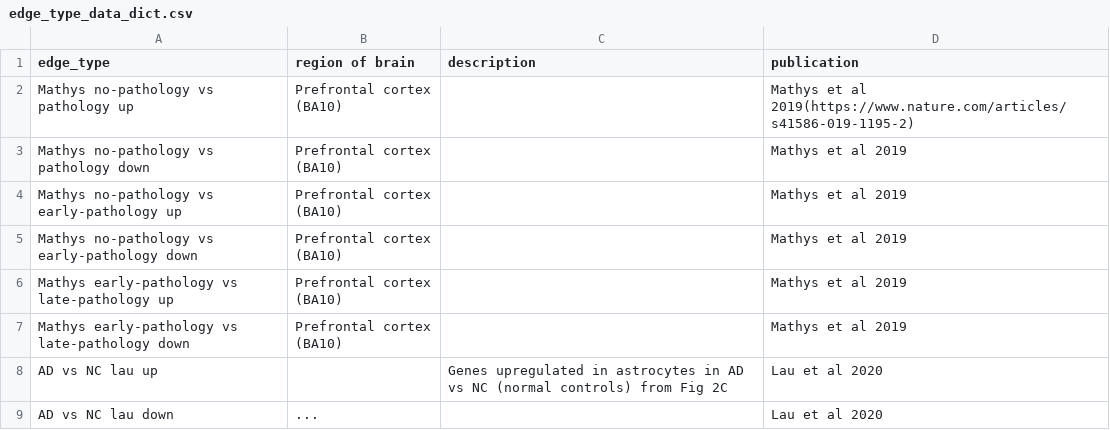
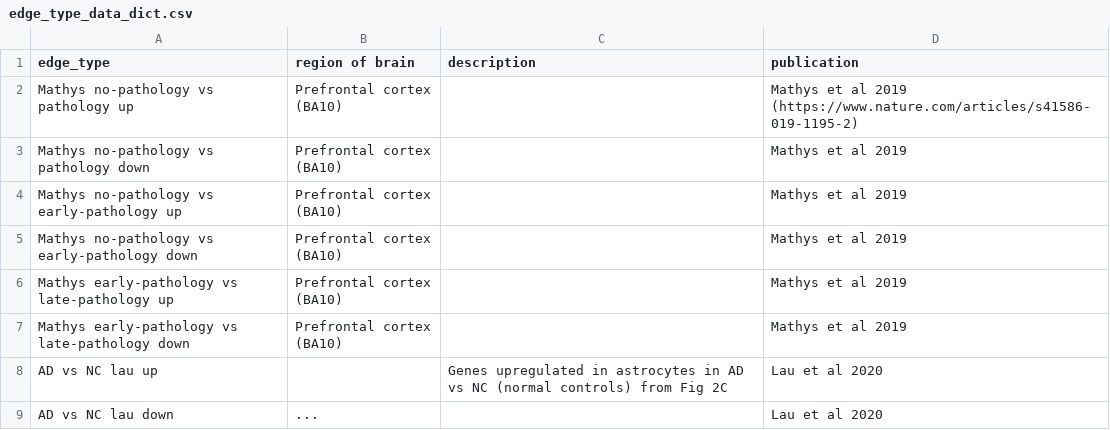
Before and after one commit to mindds/AlzKg, a CSV file: edge_type_data_dict.csv, drawn as a sheet.

Commit message:
Update edge_type_data_dict.csv

```diff
--- a/edge_type_data_dict.csv
+++ b/edge_type_data_dict.csv
@@ -1,3 +1,3 @@
 "edge_type","region of brain","description","publication"
-"Mathys no-pathology vs pathology up","Prefrontal cortex (BA10)","","Mathys et al 2019(https://www.nature.com/articles/s41586-019-1195-2)"
+"Mathys no-pathology vs pathology up","Prefrontal cortex (BA10)","","Mathys et al 2019 (https://www.nature.com/articles/s41586-019-1195-2)"
 "Mathys no-pathology vs pathology down","Prefrontal cortex (BA10)","","Mathys et al 2019"
```
